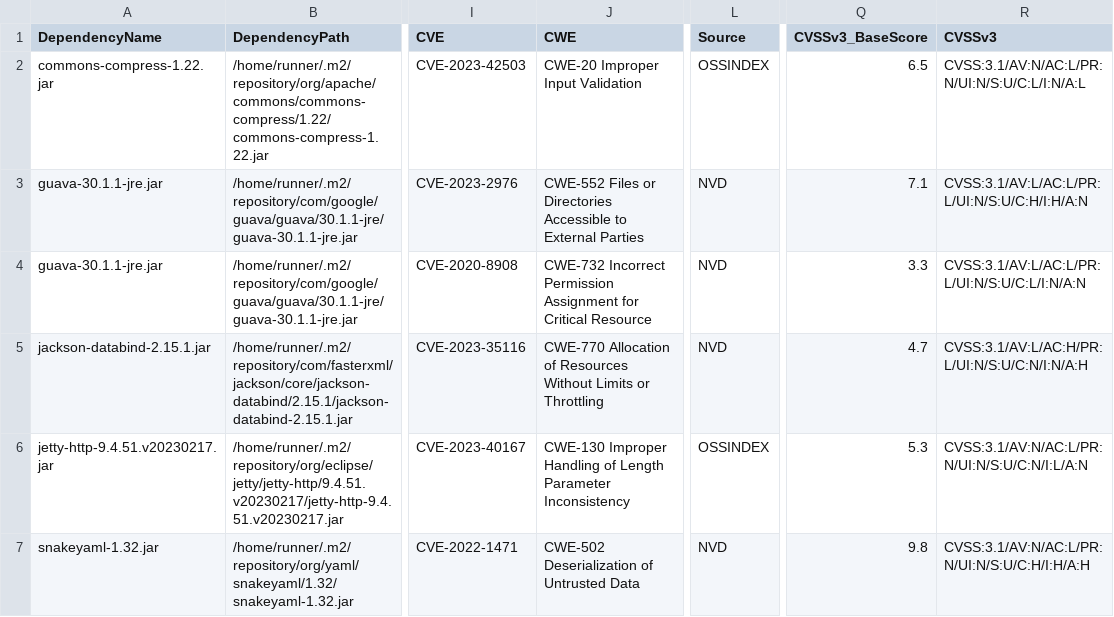
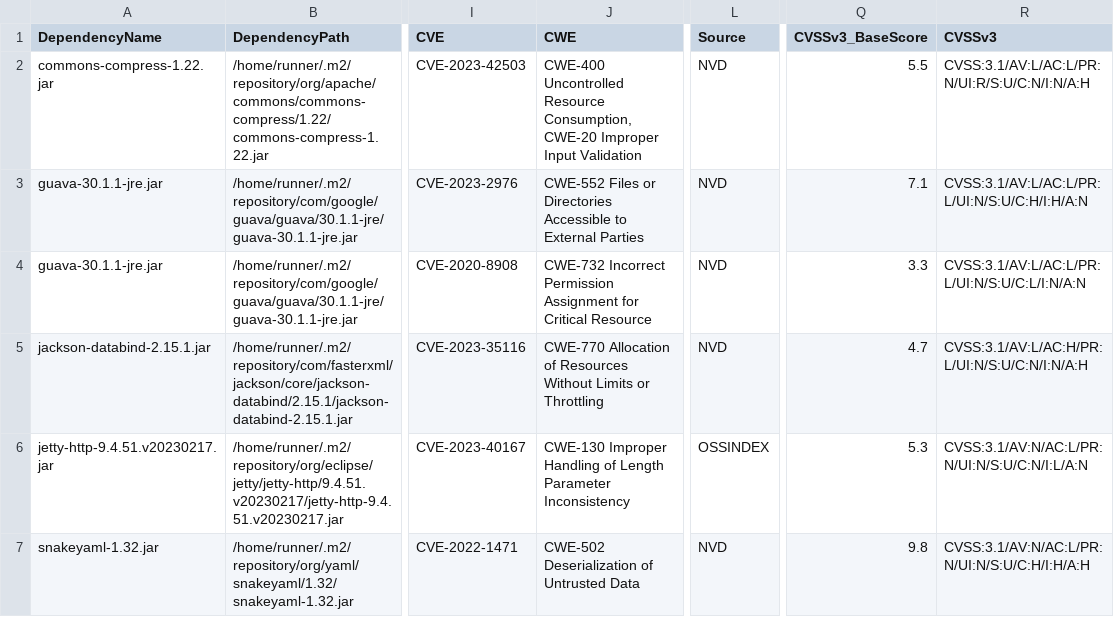
Before and after one commit to piotr-yuxuan/welcome-base-api, a CSV file: doc/known-vulnerabilities.csv, drawn as a sheet; only a part is shown, gaps mark what is left out; the diff names each change by its address in the sheet, - before the commit and + after, or states it on an @@ line.

Commit message:
Update known vulnerabilities

```diff
--- a/doc/known-vulnerabilities.csv
+++ b/doc/known-vulnerabilities.csv
-J2 (CWE): CWE-20 Improper…
+J2 (CWE): CWE-400 Uncontrolled Resource Consumption, CWE-20 Improper…
-L2 (Source): OSSINDEX
+L2 (Source): NVD
-Q2 (CVSSv3_BaseScore): 6.5
+Q2 (CVSSv3_BaseScore): 5.5
-R2 (CVSSv3): CVSS:3.1/AV:N/AC:L/PR:N/UI:N/S:U/C:L/I:N/A:L
+R2 (CVSSv3): CVSS:3.1/AV:L/AC:L/PR:N/UI:R/S:U/C:N/I:N/A:H
```
